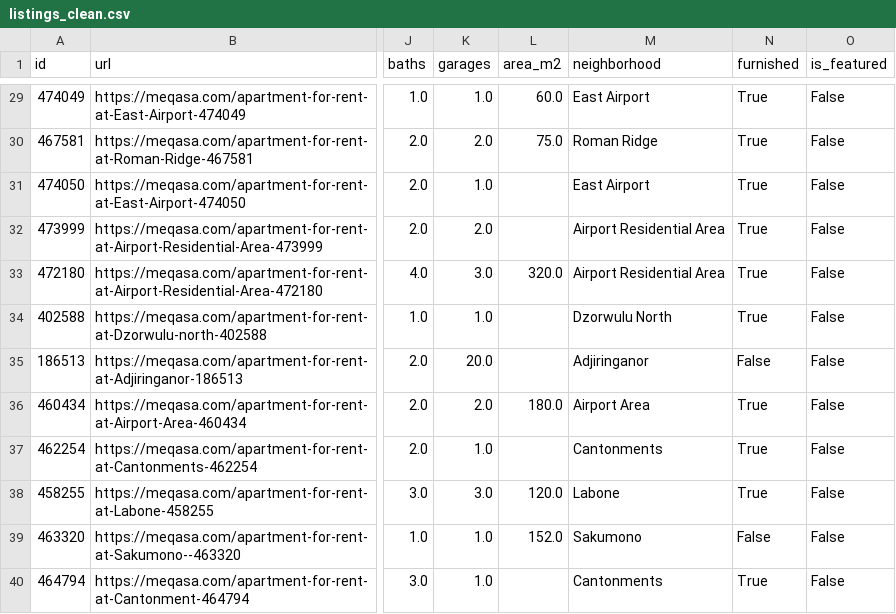
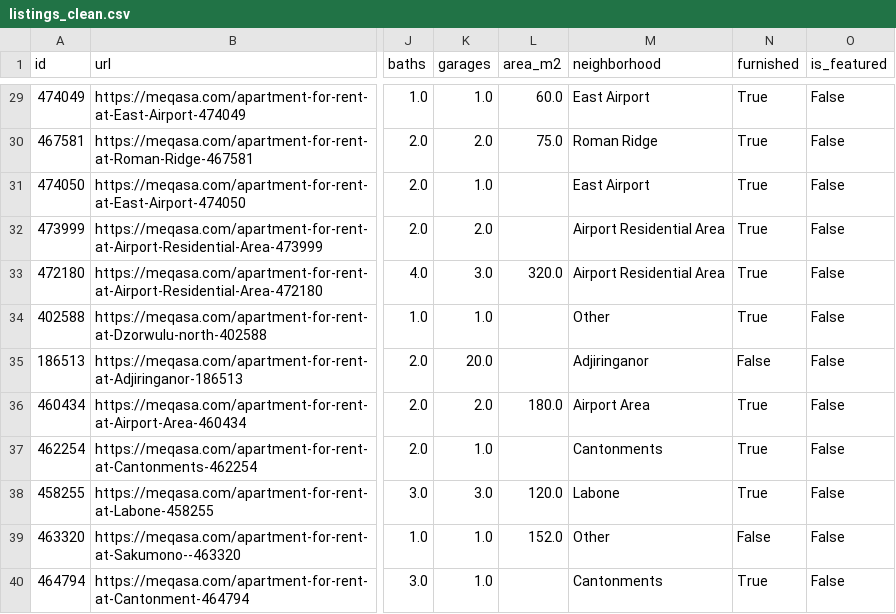
Before and after one commit to Quincy-000/accra-rentals-predictor, a CSV file: data/listings_clean.csv, drawn as a sheet; only a part is shown, gaps mark what is left out; the diff covers the shown part only; the diff names each change by its address in the sheet, - before the commit and + after, or states it on an @@ line.

Commit message:
Fix baths=9000 data bug (found via CV instability), add neighborhood grouping, compare LR/RF/GBM

```diff
--- a/data/listings_clean.csv
+++ b/data/listings_clean.csv
-M34 (neighborhood): Dzorwulu North
+M34 (neighborhood): Other
-M39 (neighborhood): Sakumono
+M39 (neighborhood): Other
```
Also changed, not shown: 1 removed row and 49 edited cells elsewhere in this file, 2 other files.
